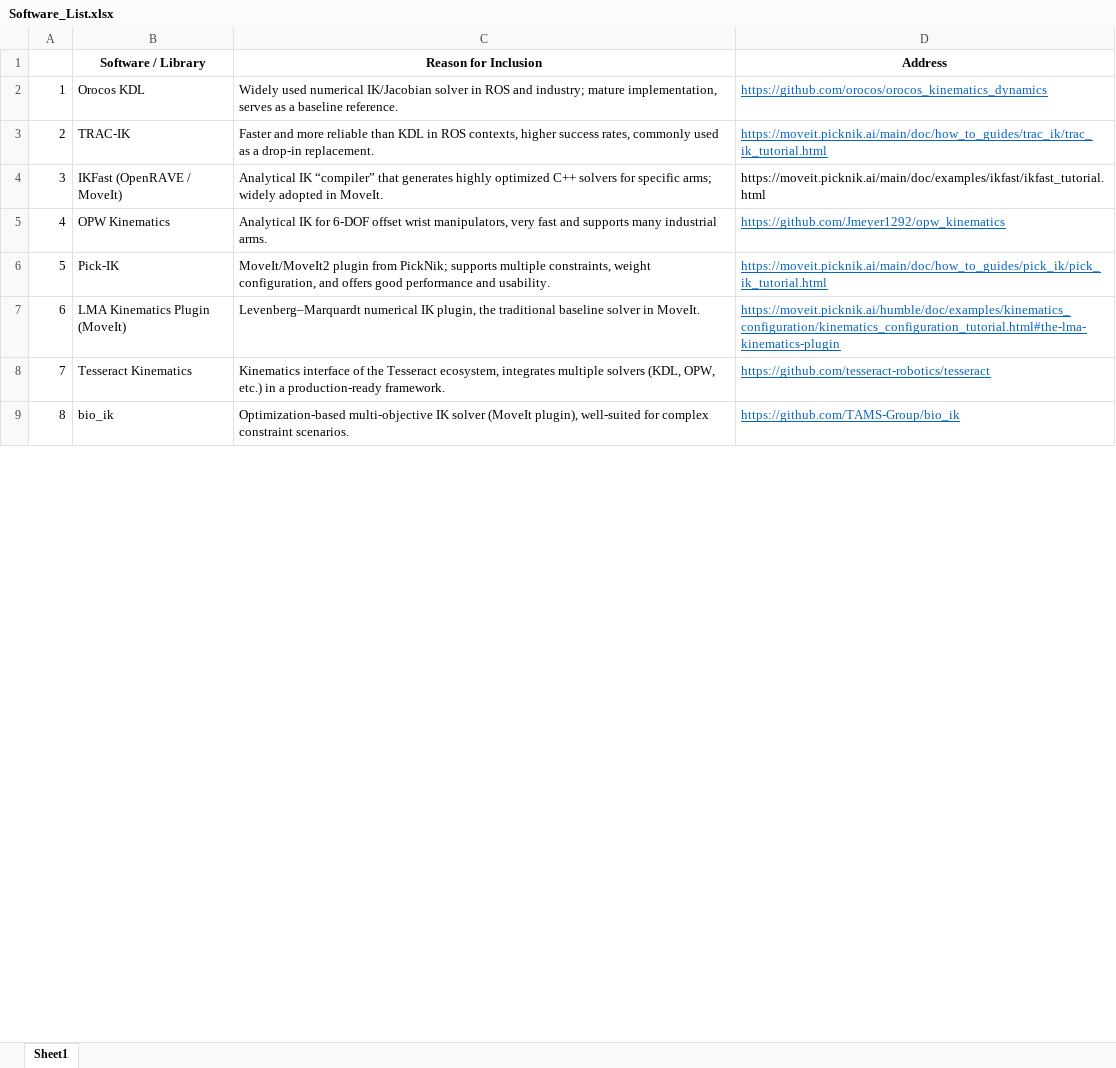
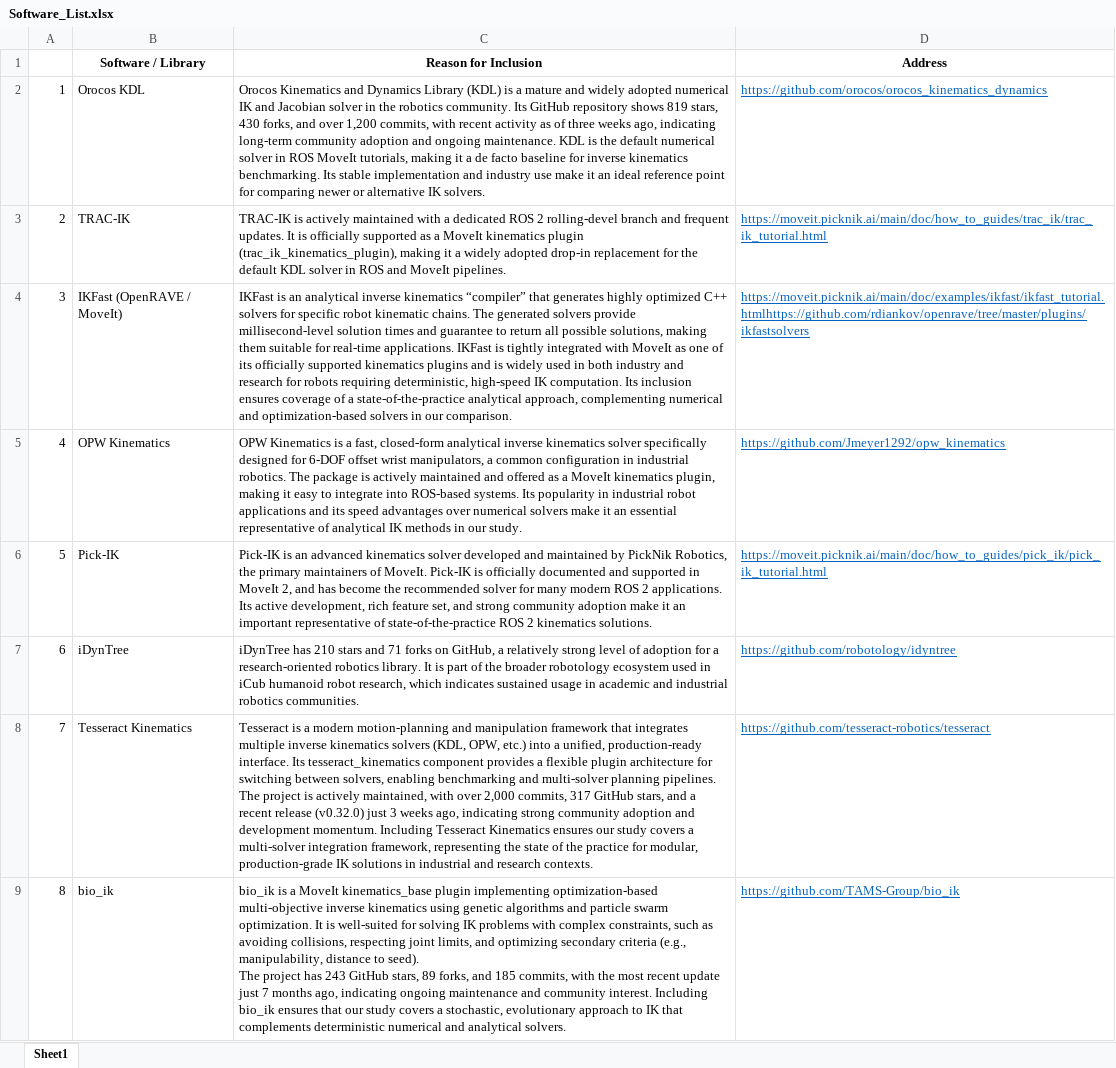
Before and after one commit to smiths/AIMSS, an Excel workbook: StateOfPractice/DomainMeasurements/InverseKinematics-Ryan/Software_List.xlsx, sheet Sheet1, drawn as a sheet; only a part is shown; values as stored, in another font and other column widths than the file's, no borders; ↵ is a line break in a cell; the diff covers the shown part only; the diff names each change by its address in the sheet, - before the commit and + after, or states it on an @@ line.

Commit message:
Add the reason for choosing this software

```diff
--- a/StateOfPractice/DomainMeasurements/InverseKinematics-Ryan/Software_List.xlsx (sheet Sheet1)
+++ b/StateOfPractice/DomainMeasurements/InverseKinematics-Ryan/Software_List.xlsx (sheet Sheet1)
-C2 (Reason for Inclusion): Widely used numerical IK/Jacobian solver in ROS and industry; mature implementation, serves as a baseline reference.
+C2 (Reason for Inclusion): Orocos Kinematics and Dynamics Library (KDL) is a mature and widely adopted numerical IK and Jacobian solver in the robotics community. Its GitHub repository shows 819 stars, 430 forks, and over 1,200 commits, with recent activity as of three weeks ago, indicating long-term community adoption and ongoing maintenance. KDL is the default numerical solver in ROS MoveIt tutorials, making it a de facto baseline for inverse kinematics benchmarking. Its stable implementation and industry use make it an ideal reference point for comparing newer or alternative IK solvers.
-C3 (Reason for Inclusion): Faster and more reliable than KDL in ROS contexts, higher success rates, commonly used as a drop-in replacement.
+C3 (Reason for Inclusion): TRAC-IK is actively maintained with a dedicated ROS 2 rolling-devel branch and frequent updates. It is officially supported as a MoveIt kinematics plugin (trac_ik_kinematics_plugin), making it a widely adopted drop-in replacement for the default KDL solver in ROS and MoveIt pipelines.
-C4 (Reason for Inclusion): Analytical IK “compiler” that generates highly optimized C++ solvers for specific arms; widely adopted in MoveIt.
+C4 (Reason for Inclusion): IKFast is an analytical inverse kinematics “compiler” that generates highly optimized C++ solvers for specific robot kinematic chains. The generated solvers provide millisecond-level solution times and guarantee to return all possible solutions, making them suitable for real-time applications. IKFast is tightly integrated with MoveIt as one of its officially supported kinematics plugins and is widely used in both industry and research for robots requiring deterministic, high-speed IK computation. Its inclusion ensures coverage of a state-of-the-practice analytical approach, complementing numerical and optimization-based solvers in our comparison.
-D4 (Address): https://moveit.picknik.ai/main/doc/examples/ikfast/ikfast_tutorial.html
+D4 (Address): https://moveit.picknik.ai/main/doc/examples/ikfast/ikfast_tutorial.htmlhttps://github.com/rdiankov/openrave/tree/master/plugins/ikfastsolvers
@@ D4 underline: off → on, text colour: black → #0563C1 @@
-C5 (Reason for Inclusion): Analytical IK for 6-DOF offset wrist manipulators, very fast and supports many industrial arms.
+C5 (Reason for Inclusion): OPW Kinematics is a fast, closed-form analytical inverse kinematics solver specifically designed for 6-DOF offset wrist manipulators, a common configuration in industrial robotics. The package is actively maintained and offered as a MoveIt kinematics plugin, making it easy to integrate into ROS-based systems. Its popularity in industrial robot applications and its speed advantages over numerical solvers make it an essential representative of analytical IK methods in our study.
-C6 (Reason for Inclusion): MoveIt/MoveIt2 plugin from PickNik; supports multiple constraints, weight configuration, and offers good performance and usability.
+C6 (Reason for Inclusion): Pick-IK is an advanced kinematics solver developed and maintained by PickNik Robotics, the primary maintainers of MoveIt. Pick-IK is officially documented and supported in MoveIt 2, and has become the recommended solver for many modern ROS 2 applications. Its active development, rich feature set, and strong community adoption make it an important representative of state-of-the-practice ROS 2 kinematics solutions.
-B7 (Software / Library): LMA Kinematics Plugin (MoveIt)
+B7 (Software / Library): iDynTree
-C7 (Reason for Inclusion): Levenberg–Marquardt numerical IK plugin, the traditional baseline solver in MoveIt.
+C7 (Reason for Inclusion): iDynTree has 210 stars and 71 forks on GitHub, a relatively strong level of adoption for a research-oriented robotics library. It is part of the broader robotology ecosystem used in iCub humanoid robot research, which indicates sustained usage in academic and industrial robotics communities.
-D7 (Address): https://moveit.picknik.ai/humble/doc/examples/kinematics_configuration/kinematics_configuration_tutorial.html#the-lma-kinematics-plugin
+D7 (Address): https://github.com/robotology/idyntree
-C8 (Reason for Inclusion): Kinematics interface of the Tesseract ecosystem, integrates multiple solvers (KDL, OPW, etc.) in a production-ready framework.
+C8 (Reason for Inclusion): Tesseract is a modern motion-planning and manipulation framework that integrates multiple inverse kinematics solvers (KDL, OPW, etc.) into a unified, production-ready interface. Its tesseract_kinematics component provides a flexible plugin architecture for switching between solvers, enabling benchmarking and multi-solver planning pipelines. ↵ The project is actively maintained, with over 2,000 commits, 317 GitHub stars, and a recent release (v0.32.0) just 3 weeks ago, indicating strong community adoption and development momentum. Including Tesseract Kinematics ensures our study covers a multi-solver integration framework, representing the state of the practice for modular, production-grade IK solutions in industrial and research contexts.
-C9 (Reason for Inclusion): Optimization-based multi-objective IK solver (MoveIt plugin), well-suited for complex constraint scenarios.
+C9 (Reason for Inclusion): bio_ik is a MoveIt kinematics_base plugin implementing optimization-based multi-objective inverse kinematics using genetic algorithms and particle swarm optimization. It is well-suited for solving IK problems with complex constraints, such as avoiding collisions, respecting joint limits, and optimizing secondary criteria (e.g., manipulability, distance to seed). ↵ The project has 243 GitHub stars, 89 forks, and 185 commits, with the most recent update just 7 months ago, indicating ongoing maintenance and community interest. Including bio_ik ensures that our study covers a stochastic, evolutionary approach to IK that complements deterministic numerical and analytical solvers.
```
Also changed, not shown: 46 edited cells and cell formats elsewhere in this sheet.
